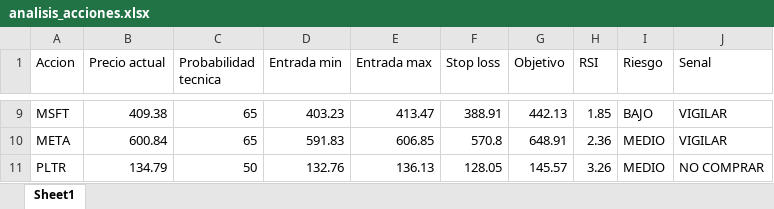
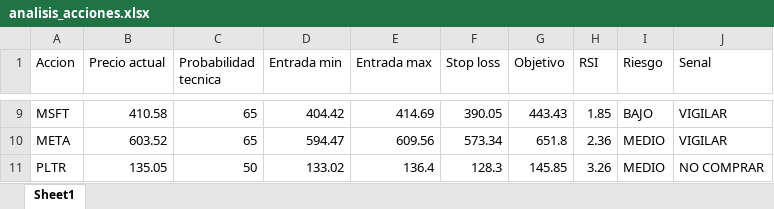
Before and after one commit to davascoj/Analizador-acciones, an Excel workbook: analisis_acciones.xlsx, sheet Sheet1, drawn as a sheet; only a part is shown, gaps mark what is left out; values as stored, in another font and other column widths than the file's, no borders; the diff covers the shown part only; the diff names each change by its address in the sheet, - before the commit and + after, or states it on an @@ line.

```diff
--- a/analisis_acciones.xlsx (sheet Sheet1)
+++ b/analisis_acciones.xlsx (sheet Sheet1)
-B9 (Precio actual): 409.38
+B9 (Precio actual): 410.58
-D9 (Entrada min): 403.23
+D9 (Entrada min): 404.42
-E9 (Entrada max): 413.47
+E9 (Entrada max): 414.69
-F9 (Stop loss): 388.91
+F9 (Stop loss): 390.05
-G9 (Objetivo): 442.13
+G9 (Objetivo): 443.43
-B10 (Precio actual): 600.84
+B10 (Precio actual): 603.52
-D10 (Entrada min): 591.83
+D10 (Entrada min): 594.47
-E10 (Entrada max): 606.85
+E10 (Entrada max): 609.56
-F10 (Stop loss): 570.8
+F10 (Stop loss): 573.34
-G10 (Objetivo): 648.91
+G10 (Objetivo): 651.8
-B11 (Precio actual): 134.79
+B11 (Precio actual): 135.05
-D11 (Entrada min): 132.76
+D11 (Entrada min): 133.02
-E11 (Entrada max): 136.13
+E11 (Entrada max): 136.4
-F11 (Stop loss): 128.05
+F11 (Stop loss): 128.3
-G11 (Objetivo): 145.57
+G11 (Objetivo): 145.85
```
Also changed, not shown: 1 added row, 1 removed row and 31 edited cells elsewhere in this sheet, 1 other file.
